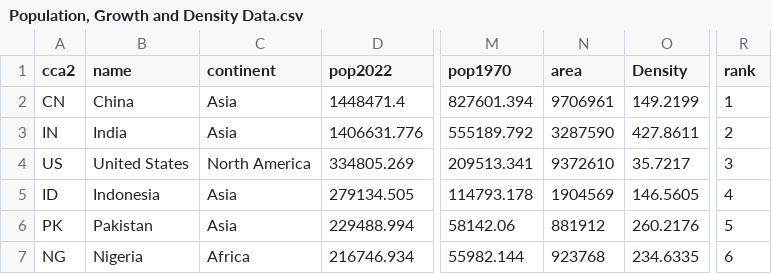
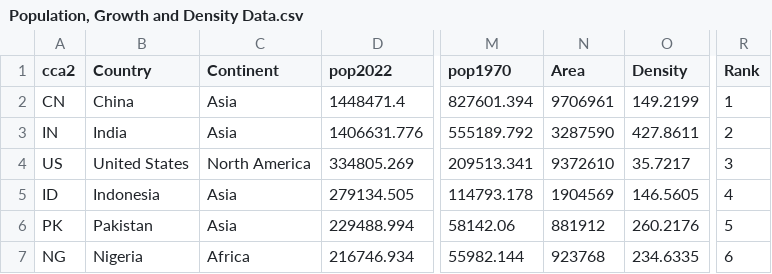
Before and after one commit to FarhanSadeek21/population_analysis, a CSV file: Population, Growth and Density Data.csv, drawn as a sheet; only a part is shown, gaps mark what is left out; the diff names each change by its address in the sheet, - before the commit and + after, or states it on an @@ line.

```diff
--- a/Population, Growth and Density Data.csv
+++ b/Population, Growth and Density Data.csv
-B1: name
+B1: Country
-C1: continent
+C1: Continent
-N1: area
+N1: Area
-R1: rank
+R1: Rank
```
Also changed, not shown: Loan Progression.csv, docs/Loan Progression.csv, 25 other files.
